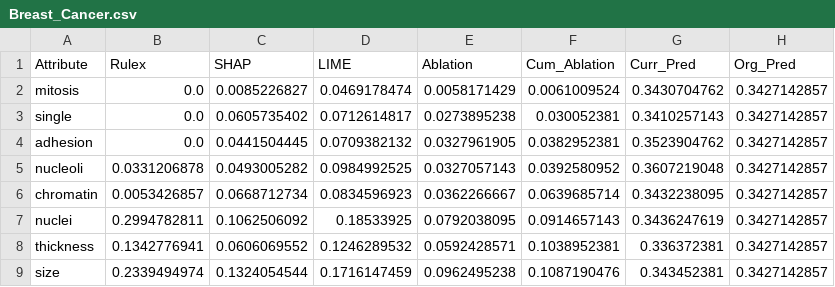
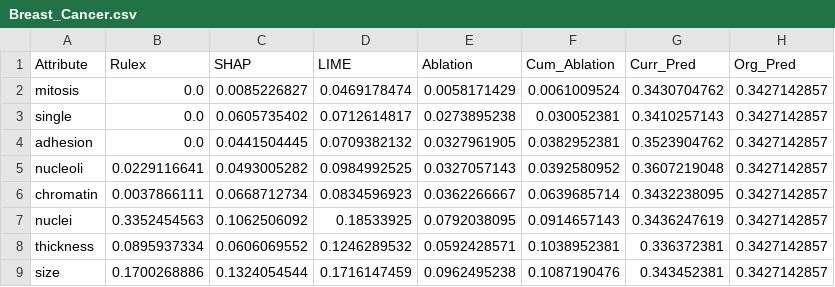
Before and after one commit to MatinehBshakib/logic-learning-machine-xai-comparison-HealthCare, a CSV file: Applying_LIME_-_SHAP_on_public_datasets/outputs/Breast_Cancer.csv, drawn as a sheet.

```diff
--- a/Applying_LIME_-_SHAP_on_public_datasets/outputs/Breast_Cancer.csv
+++ b/Applying_LIME_-_SHAP_on_public_datasets/outputs/Breast_Cancer.csv
@@ -4,6 +4,6 @@ single,0.0,0.0605735402,0.0712614817,0.0273895238,0.030052381,0.3410257143,0.342
 adhesion,0.0,0.0441504445,0.0709382132,0.0327961905,0.0382952381,0.3523904762,0.3427142857
-nucleoli,0.0331206878,0.0493005282,0.0984992525,0.0327057143,0.0392580952,0.3607219048,0.3427142857
-chromatin,0.0053426857,0.0668712734,0.0834596923,0.0362266667,0.0639685714,0.3432238095,0.3427142857
-nuclei,0.2994782811,0.1062506092,0.18533925,0.0792038095,0.0914657143,0.3436247619,0.3427142857
-thickness,0.1342776941,0.0606069552,0.1246289532,0.0592428571,0.1038952381,0.336372381,0.3427142857
-size,0.2339494974,0.1324054544,0.1716147459,0.0962495238,0.1087190476,0.343452381,0.3427142857
+nucleoli,0.0229116641,0.0493005282,0.0984992525,0.0327057143,0.0392580952,0.3607219048,0.3427142857
+chromatin,0.0037866111,0.0668712734,0.0834596923,0.0362266667,0.0639685714,0.3432238095,0.3427142857
+nuclei,0.3352454563,0.1062506092,0.18533925,0.0792038095,0.0914657143,0.3436247619,0.3427142857
+thickness,0.0895937334,0.0606069552,0.1246289532,0.0592428571,0.1038952381,0.336372381,0.3427142857
+size,0.1700268886,0.1324054544,0.1716147459,0.0962495238,0.1087190476,0.343452381,0.3427142857
```
Also changed, not shown: Applying_LIME_-_SHAP_on_public_datasets/Breast_Cancer_final_explanation_results.csv, Applying_LIME_-_SHAP_on_public_datasets/Diabetic_Retinopathy_final_explanation_results.csv, 4 other files.
